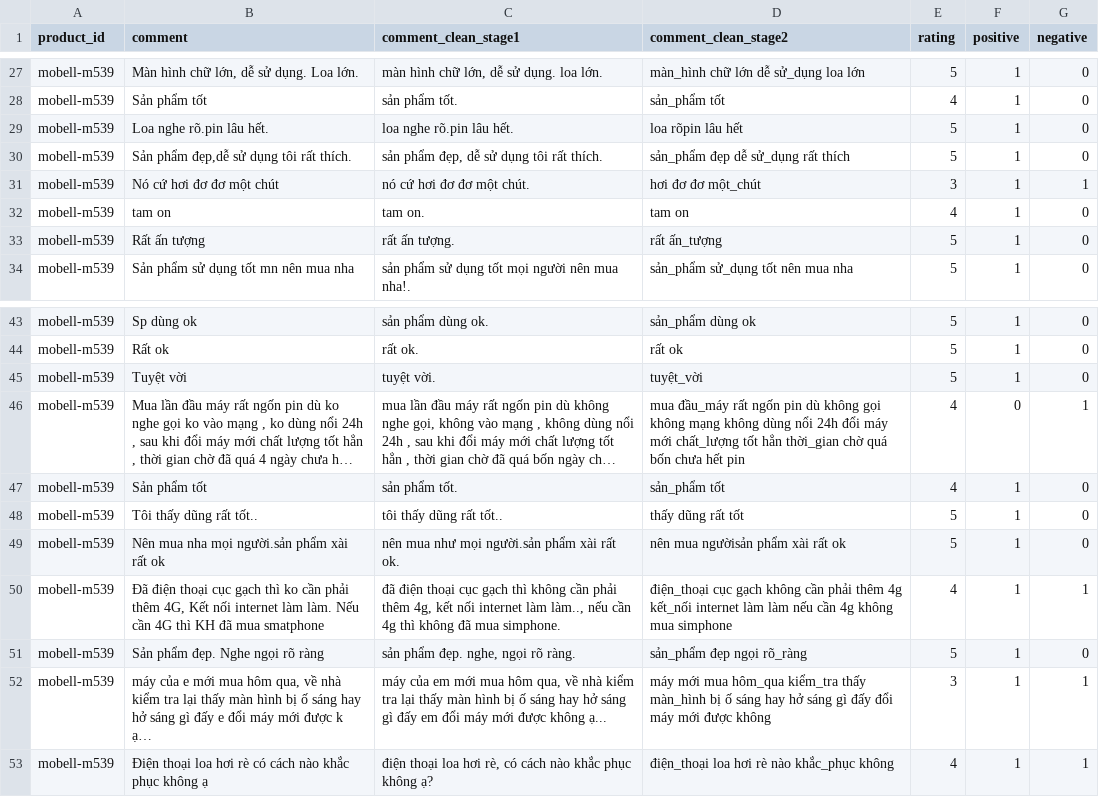
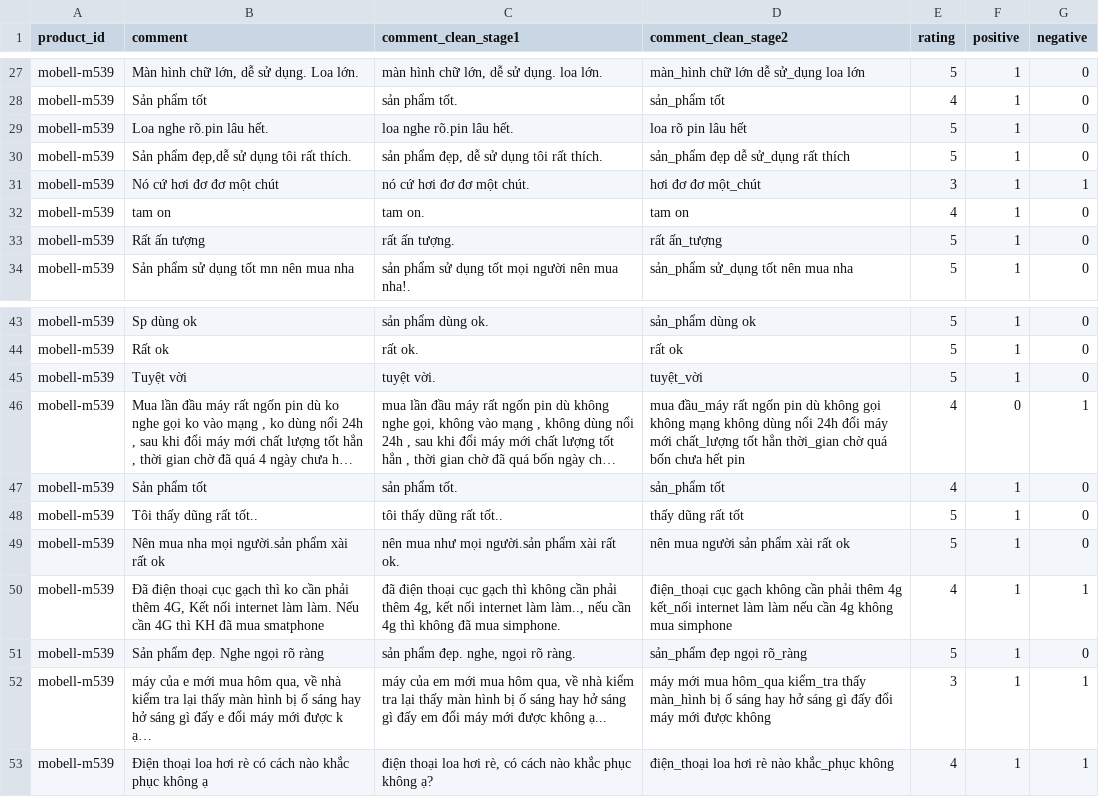
Before and after one commit to DinhManhAVG/Comment-Sentiment-Analysis, a CSV file: data/sure_labels/labelling_data_part2.csv, drawn as a sheet; only a part is shown, gaps mark what is left out; long unchanged cells end in ….

```diff
--- a/data/sure_labels/labelling_data_part2.csv
+++ b/data/sure_labels/labelling_data_part2.csv
@@ -28,3 +28,3 @@ mobell-m539,"Màn hình chữ lớn, dễ sử dụng. Loa lớn.","màn hình c
 mobell-m539,Sản phẩm tốt,sản phẩm tốt.,sản_phẩm tốt,4,1,0
-mobell-m539,Loa nghe rõ.pin lâu hết.,loa nghe rõ.pin lâu hết.,loa rõpin lâu hết,5,1,0
+mobell-m539,Loa nghe rõ.pin lâu hết.,loa nghe rõ.pin lâu hết.,loa rõ pin lâu hết,5,1,0
 mobell-m539,"Sản phẩm đẹp,dễ sử dụng tôi rất thích.","sản phẩm đẹp, dễ sử dụng tôi rất thích.",sản_phẩm đẹp dễ sử_dụng rất thích,5,1,0
@@ -48,3 +48,3 @@ mobell-m539,Sản phẩm tốt,sản phẩm tốt.,sản_phẩm tốt,4,1,0
 mobell-m539,Tôi thấy dũng rất tốt..,tôi thấy dũng rất tốt..,thấy dũng rất tốt,5,1,0
-mobell-m539,Nên mua nha mọi người.sản phẩm xài rất ok,nên mua như mọi người.sản phẩm xài rất ok.,nên mua ngườisản phẩm xài rất ok,5,1,0
+mobell-m539,Nên mua nha mọi người.sản phẩm xài rất ok,nên mua như mọi người.sản phẩm xài rất ok.,nên mua người sản phẩm xài rất ok,5,1,0
 mobell-m539,"Đã điện thoại cục gạch thì ko cần phải thêm 4G, Kết nối internet làm làm. Nếu cần 4G thì KH đã mua smatphone","đã điện thoại cục gạch thì không cần phải thêm 4g, kết nối internet làm làm.., nếu cần 4g thì không đã mua simphone.",điện_thoại cục gạch không cần phải thêm 4g kết_nối internet làm làm nếu cần 4g không mua simphone,4,1,1
```
Also changed, not shown: data/processed_data/phone_ratings_cleaned.csv, data/sure_labels/labeled_phone_ratings_sure.csv, 6 other files.
